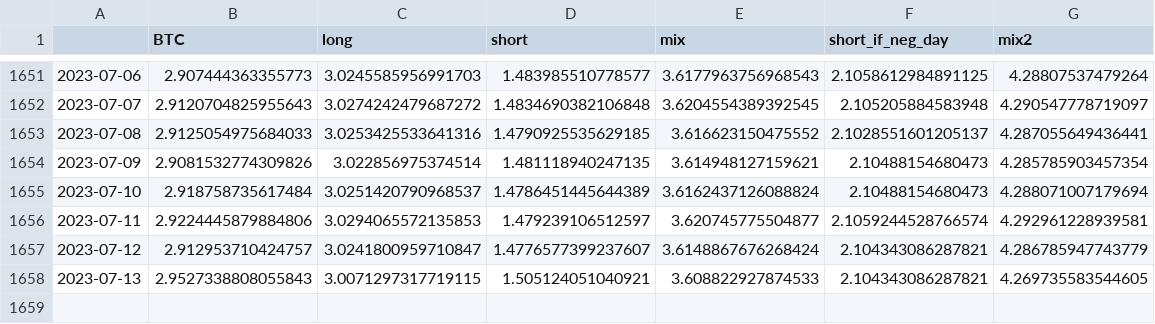
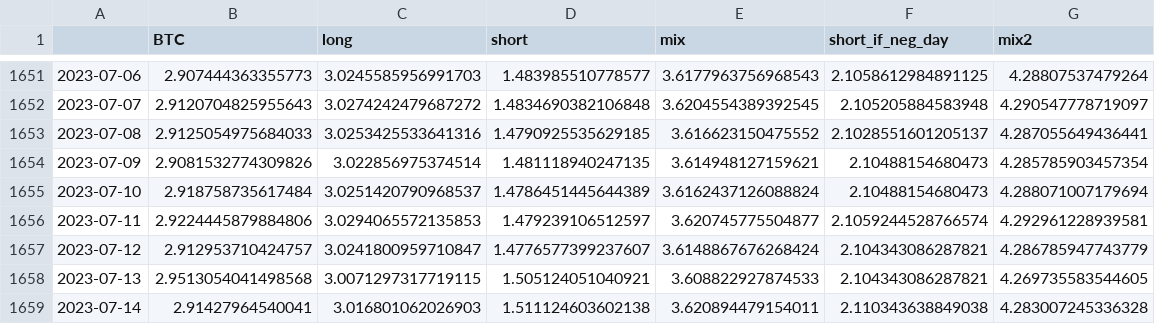
Before and after one commit to sebast759/tame_output, a CSV file: ON/bt/strategyON_bt_last.csv, drawn as a sheet; only a part is shown, gaps mark what is left out.

Commit message:
Committing strategyON_bt_last.csv

```diff
--- a/ON/bt/strategyON_bt_last.csv
+++ b/ON/bt/strategyON_bt_last.csv
@@ -1657,2 +1657,3 @@
 2023-07-12,2.912953710424757,3.0241800959710847,1.4776577399237607,3.6148867676268424,2.104343086287821,4.286785947743779
-2023-07-13,2.9527338808055843,3.0071297317719115,1.505124051040921,3.608822927874533,2.104343086287821,4.269735583544605
+2023-07-13,2.9513054041498568,3.0071297317719115,1.505124051040921,3.608822927874533,2.104343086287821,4.269735583544605
+2023-07-14,2.91427964540041,3.016801062026903,1.511124603602138,3.620894479154011,2.110343638849038,4.283007245336328
```
